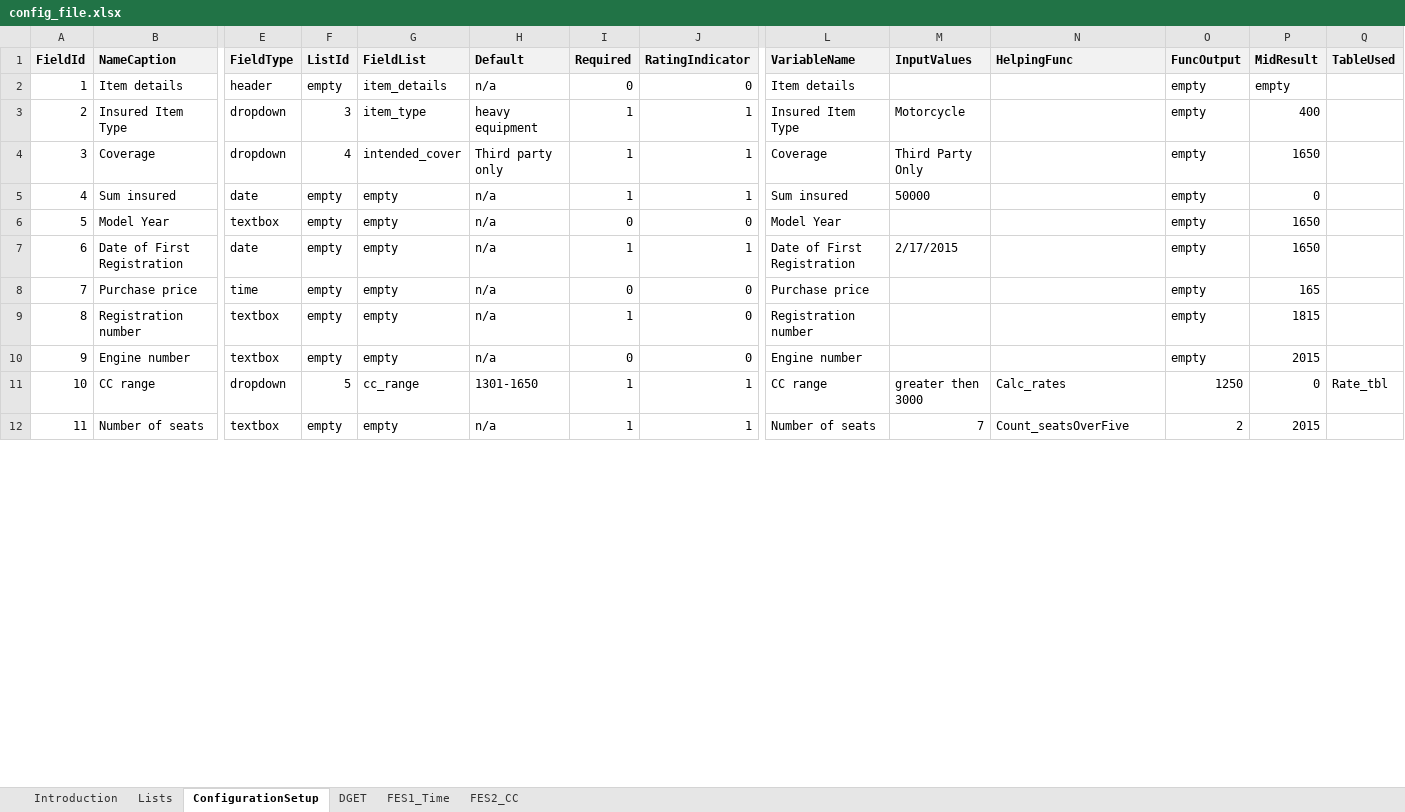
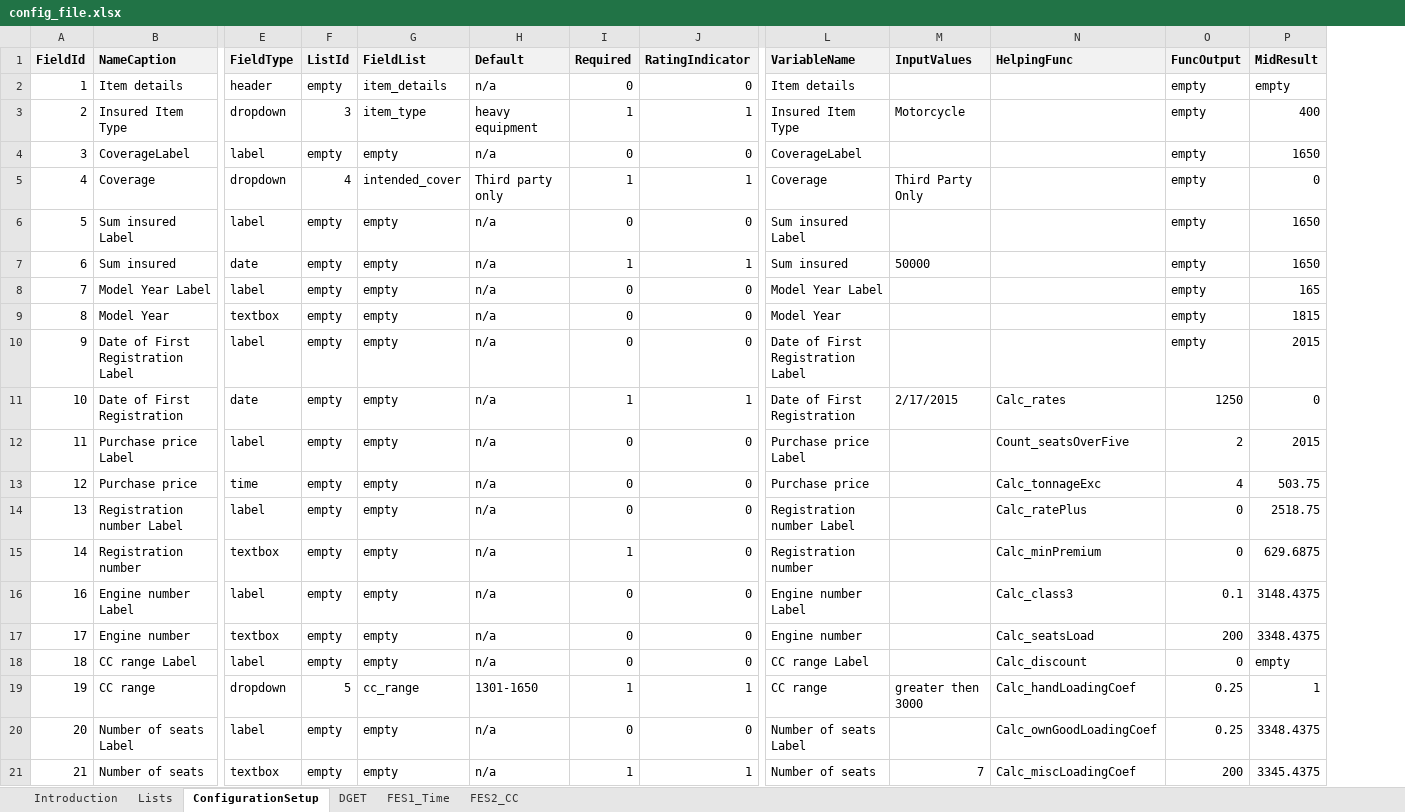
Before and after one commit to angelaspirkoska/Insured-Traveling-Presentation, an Excel workbook: Authentication.WEB/ExcelConfig/config_file.xlsx, sheet ConfigurationSetup, drawn as a sheet; only a part is shown, gaps mark what is left out; values as stored, in another font and other column widths than the file's, no borders; conditional formats not drawn; removed rows and columns are numbered as before the commit, all else as after; rows hold the shown columns only; the diff covers the shown part only; the diff names each change by its address in the sheet, - before the commit and + after, or states it on an @@ line.

```diff
--- a/Authentication.WEB/ExcelConfig/config_file.xlsx (sheet ConfigurationSetup)
+++ b/Authentication.WEB/ExcelConfig/config_file.xlsx (sheet ConfigurationSetup)
-column Q (TableUsed), row 11: Rate_tbl
+row 4: 3 | CoverageLabel | label | empty | empty | n/a | 0 | 0 | CoverageLabel |  |  | empty | 1650
@@ column A (FieldId) renumbered between rows 5 and 55 @@
-P5 (MidResult): 1650
+P5 (MidResult): 0
+row 6: 5 | Sum insured Label | label | empty | empty | n/a | 0 | 0 | Sum insured Label |  |  | empty | 1650
-P7 (MidResult): 0
+P7 (MidResult): 1650
+row 8: 7 | Model Year Label | label | empty | empty | n/a | 0 | 0 | Model Year Label |  |  | empty | 165
-P9 (MidResult): 1650
+P9 (MidResult): 1815
+row 10: 9 | Date of First Registration Label | label | empty | empty | n/a | 0 | 0 | Date of First Registration Label |  |  | empty | 2015
-N11 (HelpingFunc): (empty)
+N11 (HelpingFunc): Calc_rates
-O11 (FuncOutput): empty
+O11 (FuncOutput): 1250
-P11 (MidResult): 1650
+P11 (MidResult): 0
+row 12: 11 | Purchase price Label | label | empty | empty | n/a | 0 | 0 | Purchase price Label |  | Count_seatsOverFive | 2 | 2015
-N13 (HelpingFunc): (empty)
+N13 (HelpingFunc): Calc_tonnageExc
-O13 (FuncOutput): empty
+O13 (FuncOutput): 4
-P13 (MidResult): 165
+P13 (MidResult): 503.75
+row 14: 13 | Registration number Label | label | empty | empty | n/a | 0 | 0 | Registration number Label |  | Calc_ratePlus | 0 | 2518.75
-N15 (HelpingFunc): (empty)
+N15 (HelpingFunc): Calc_minPremium
-O15 (FuncOutput): empty
+O15 (FuncOutput): 0
-P15 (MidResult): 1815
+P15 (MidResult): 629.6875
+row 16: 16 | Engine number Label | label | empty | empty | n/a | 0 | 0 | Engine number Label |  | Calc_class3 | 0.1 | 3148.4375
-N17 (HelpingFunc): (empty)
+N17 (HelpingFunc): Calc_seatsLoad
-O17 (FuncOutput): empty
+O17 (FuncOutput): 200
-P17 (MidResult): 2015
+P17 (MidResult): 3348.4375
+row 18: 18 | CC range Label | label | empty | empty | n/a | 0 | 0 | CC range Label |  | Calc_discount | 0 | empty
-N19 (HelpingFunc): Calc_rates
+N19 (HelpingFunc): Calc_handLoadingCoef
-O19 (FuncOutput): 1250
+O19 (FuncOutput): 0.25
-P19 (MidResult): 0
+P19 (MidResult): 1
+row 20: 20 | Number of seats Label | label | empty | empty | n/a | 0 | 0 | Number of seats Label |  | Calc_ownGoodLoadingCoef | 0.25 | 3348.4375
-N21 (HelpingFunc): Count_seatsOverFive
+N21 (HelpingFunc): Calc_miscLoadingCoef
-O21 (FuncOutput): 2
+O21 (FuncOutput): 200
-P21 (MidResult): 2015
+P21 (MidResult): 3345.4375
```
Also changed, not shown: 16 added rows, 5 removed rows and 53 edited cells elsewhere in this sheet, sheet FES1_Time, formulas that keep their value, charts or pictures, 6 other files.
